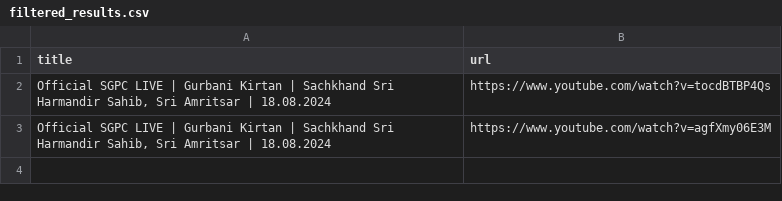
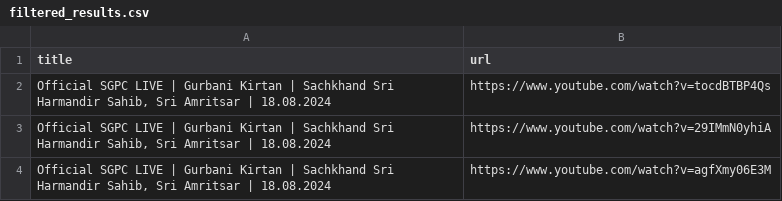
Before and after one commit to Pious1020/Final-Project-CS50, a CSV file: filtered_results.csv, drawn as a sheet; the diff names each change by its address in the sheet, - before the commit and + after, or states it on an @@ line.

```diff
--- a/filtered_results.csv
+++ b/filtered_results.csv
+row 3: Official SGPC LIVE | Gurbani Kirtan | Sachkhand Sri Harmandir Sahib, Sri Amritsar | 18.08.2024 | https://www.youtube.com/watch?v=29IMmN0yhiA
```
Also changed, not shown: 2 other files.
